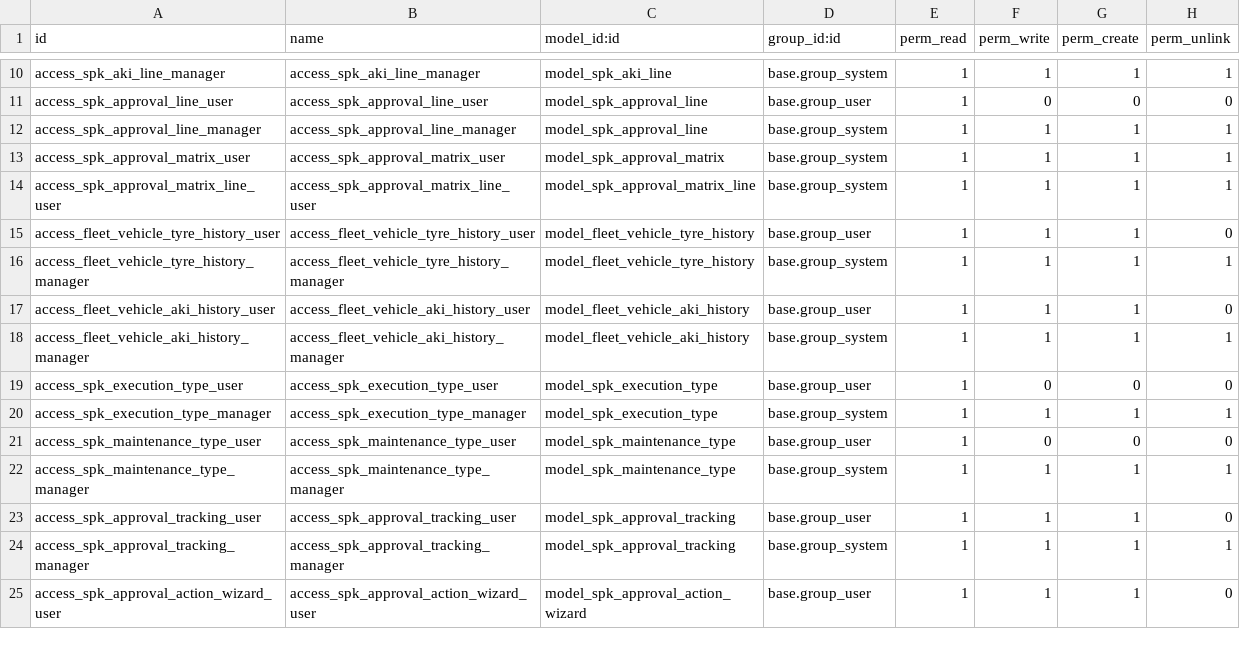
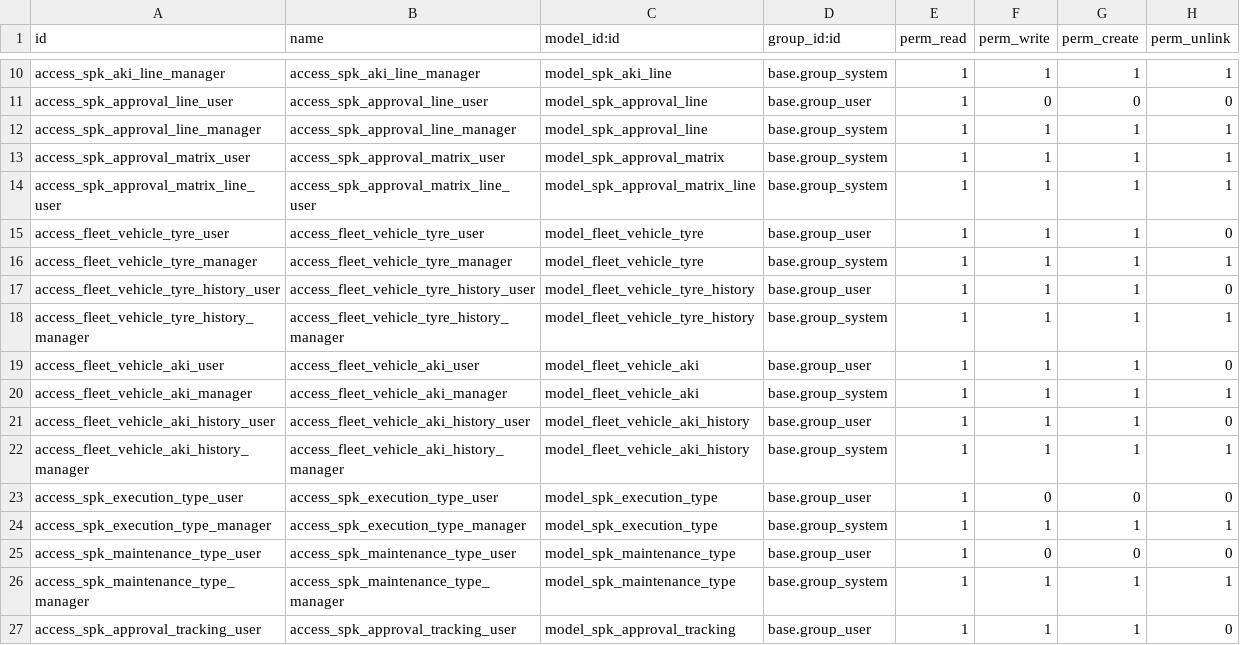
Before and after one commit to KizaruZero/cakrawala_project, a CSV file: x_spk/security/ir.model.access.csv, drawn as a sheet; only a part is shown, gaps mark what is left out; the shorter side is filled out with more unchanged rows.

Commit message:
feat: add access rights for fleet vehicle tyre and aki models

```diff
--- a/x_spk/security/ir.model.access.csv
+++ b/x_spk/security/ir.model.access.csv
@@ -14,4 +14,8 @@ access_spk_approval_matrix_user,access_spk_approval_matrix_user,model_spk_approv
 access_spk_approval_matrix_line_user,access_spk_approval_matrix_line_user,model_spk_approval_matrix_line,base.group_system,1,1,1,1
+access_fleet_vehicle_tyre_user,access_fleet_vehicle_tyre_user,model_fleet_vehicle_tyre,base.group_user,1,1,1,0
+access_fleet_vehicle_tyre_manager,access_fleet_vehicle_tyre_manager,model_fleet_vehicle_tyre,base.group_system,1,1,1,1
 access_fleet_vehicle_tyre_history_user,access_fleet_vehicle_tyre_history_user,model_fleet_vehicle_tyre_history,base.group_user,1,1,1,0
 access_fleet_vehicle_tyre_history_manager,access_fleet_vehicle_tyre_history_manager,model_fleet_vehicle_tyre_history,base.group_system,1,1,1,1
+access_fleet_vehicle_aki_user,access_fleet_vehicle_aki_user,model_fleet_vehicle_aki,base.group_user,1,1,1,0
+access_fleet_vehicle_aki_manager,access_fleet_vehicle_aki_manager,model_fleet_vehicle_aki,base.group_system,1,1,1,1
 access_fleet_vehicle_aki_history_user,access_fleet_vehicle_aki_history_user,model_fleet_vehicle_aki_history,base.group_user,1,1,1,0
```
